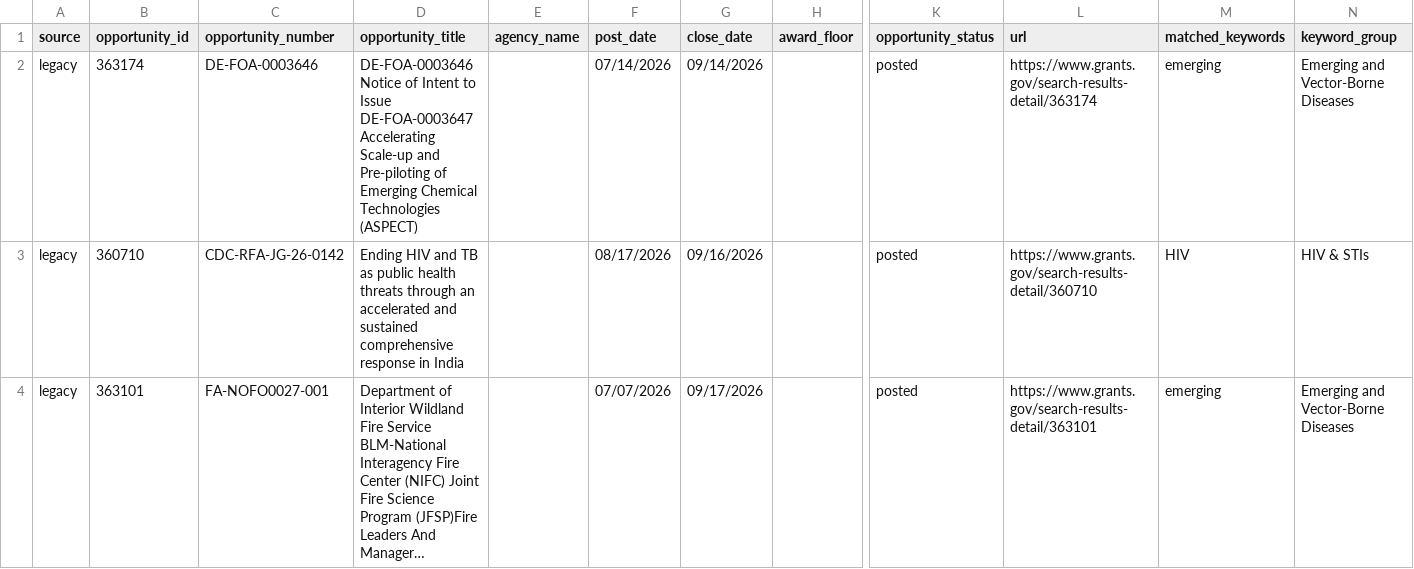
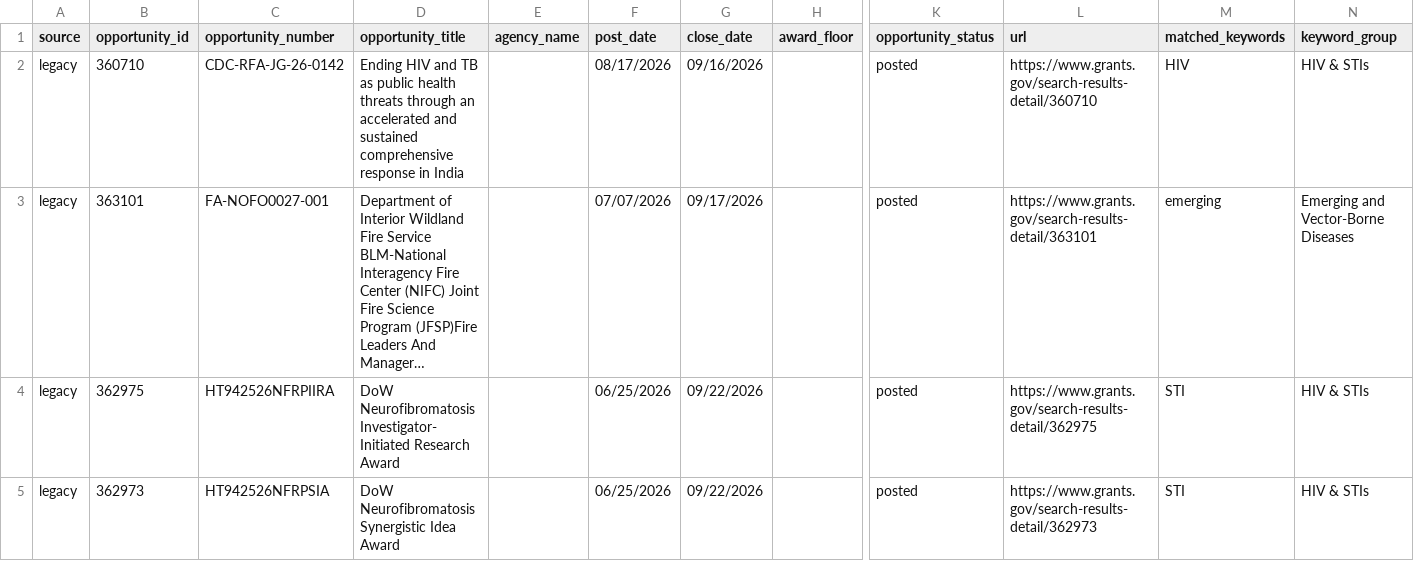
Before and after one commit to wf-id/grantscraper, a CSV file: docs/opportunities.csv, drawn as a sheet; only a part is shown, gaps mark what is left out; the shorter side is filled out with more unchanged rows; long unchanged cells end in …; rows hold the shown columns only; the diff names each change by its address in the sheet, - before the commit and + after, or states it on an @@ line.

```diff
--- a/docs/opportunities.csv
+++ b/docs/opportunities.csv
-row 2: legacy | 363174 | DE-FOA-0003646 | DE-FOA-0003646 Notice of Intent to Issue DE-FOA-0003647 Accelerating Scale-up and Pre-piloting of Emerging Chemical Technologies (ASPECT) |  | 07/14/2026 | 09/14/2026 |  | posted | https://www.grants.gov/search-results-detail/363174 | emerging | Emerging and Vector-Borne Diseases
```
Also changed, not shown: 1 other file.
